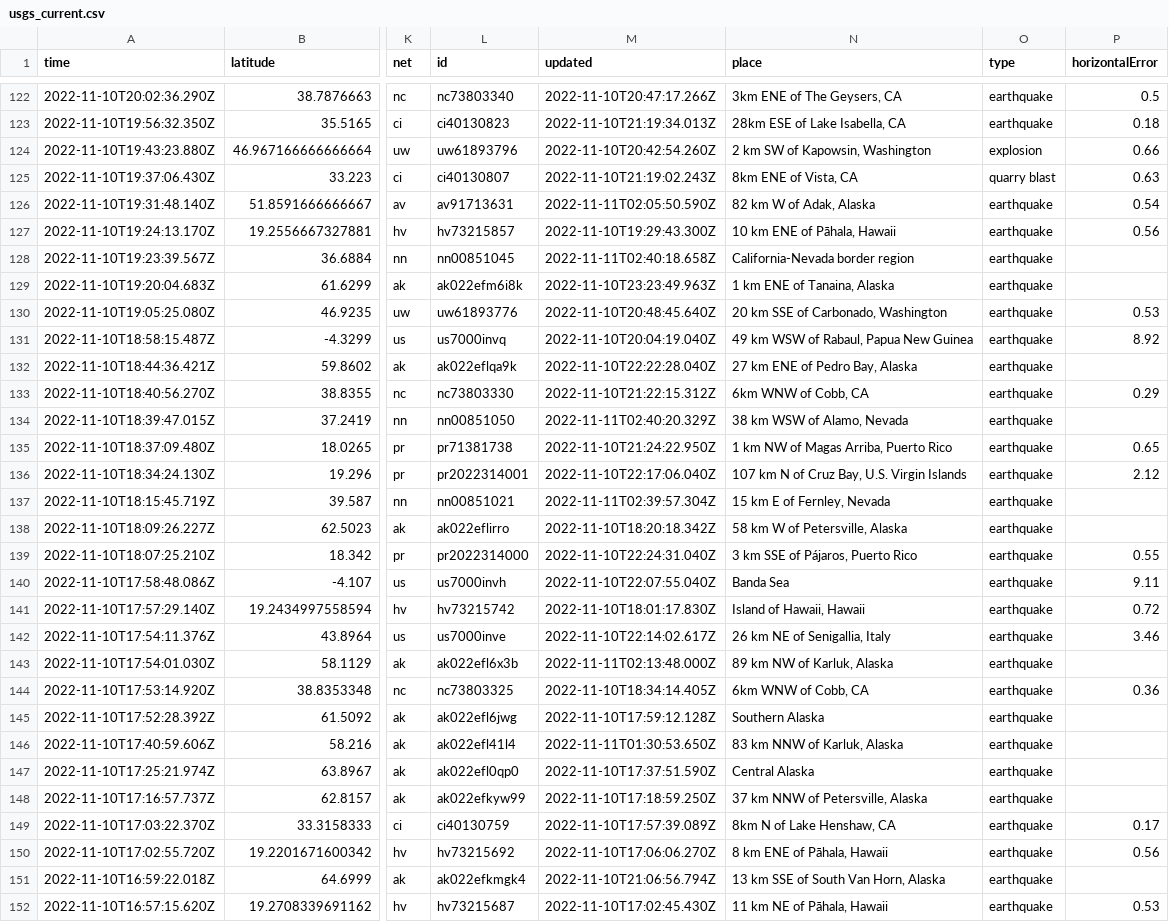
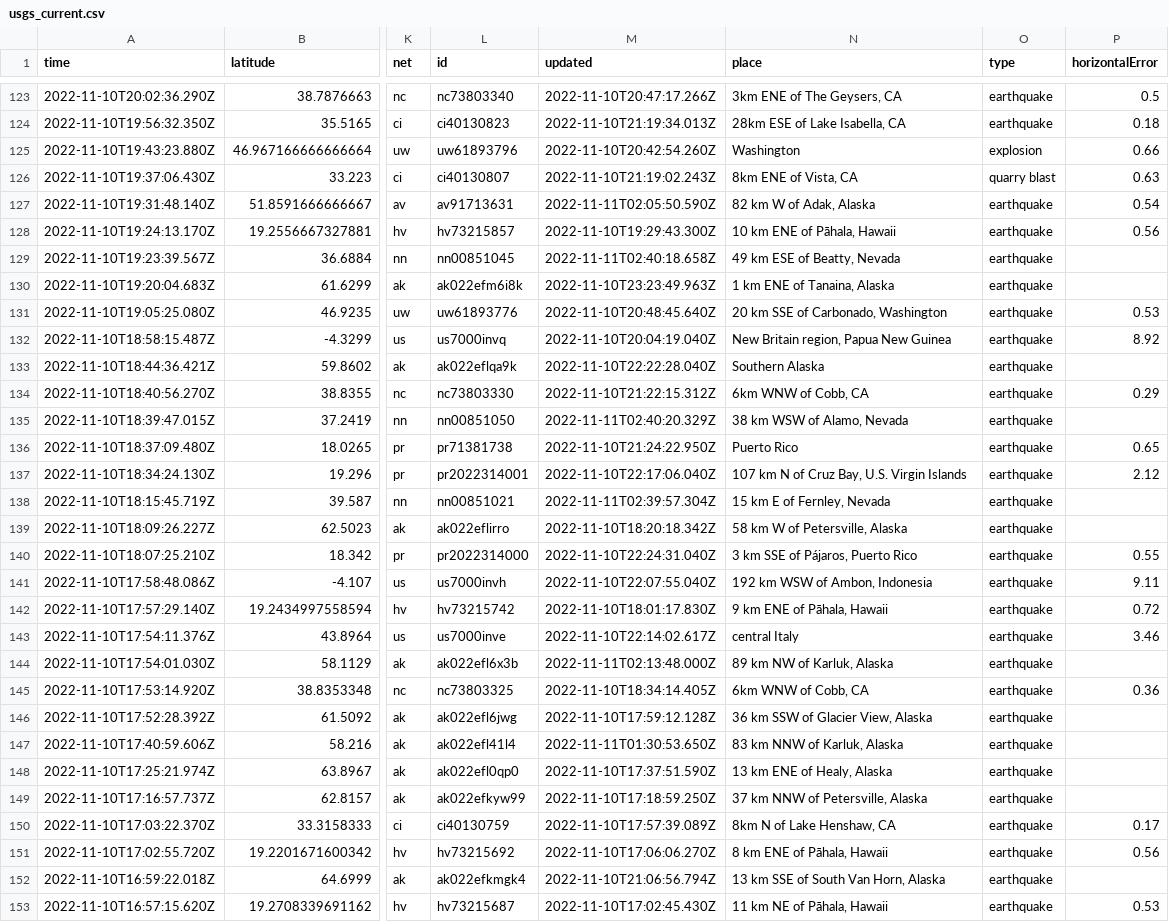
Before and after one commit to marypasciak/nicar-2022-github-actions, a CSV file: usgs_current.csv, drawn as a sheet; only a part is shown, gaps mark what is left out; addresses are those after the commit; the diff covers the shown part only; the diff names each change by its address in the sheet, - before the commit and + after, or states it on an @@ line.

```diff
--- a/usgs_current.csv
+++ b/usgs_current.csv
-N125 (place): 2 km SW of Kapowsin, Washington
+N125 (place): Washington
-N129 (place): California-Nevada border region
+N129 (place): 49 km ESE of Beatty, Nevada
-N132 (place): 49 km WSW of Rabaul, Papua New Guinea
+N132 (place): New Britain region, Papua New Guinea
-N133 (place): 27 km ENE of Pedro Bay, Alaska
+N133 (place): Southern Alaska
-N136 (place): 1 km NW of Magas Arriba, Puerto Rico
+N136 (place): Puerto Rico
-N141 (place): Banda Sea
+N141 (place): 192 km WSW of Ambon, Indonesia
-N142 (place): Island of Hawaii, Hawaii
+N142 (place): 9 km ENE of Pāhala, Hawaii
-N143 (place): 26 km NE of Senigallia, Italy
+N143 (place): central Italy
-N146 (place): Southern Alaska
+N146 (place): 36 km SSW of Glacier View, Alaska
-N148 (place): Central Alaska
+N148 (place): 13 km ENE of Healy, Alaska
```
Also changed, not shown: 1 added row, 6 removed rows and 32 edited cells elsewhere in this file.
